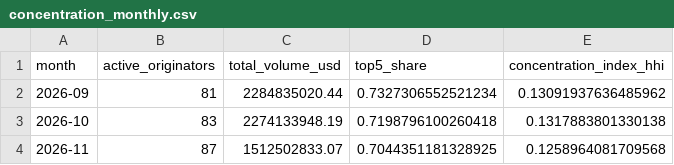
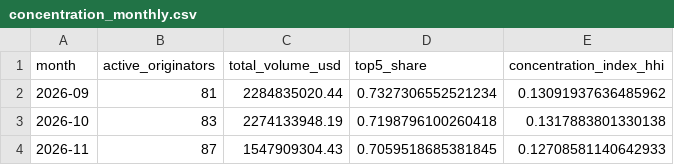
Before and after one commit to iehuanchong/Provenance-Scraper, a CSV file: exports/concentration_monthly.csv, drawn as a sheet.

```diff
--- a/exports/concentration_monthly.csv
+++ b/exports/concentration_monthly.csv
@@ -3,2 +3,2 @@ month,active_originators,total_volume_usd,top5_share,concentration_index_hhi
 2026-10,83,2274133948.19,0.7198796100260418,0.1317883801330138
-2026-11,87,1512502833.07,0.7044351181328925,0.1258964081709568
+2026-11,87,1547909304.43,0.7059518685381845,0.12708581140642933
```
Also changed, not shown: exports/funding_channels.csv, exports/originator_daily_summary.csv, 5 other files.
